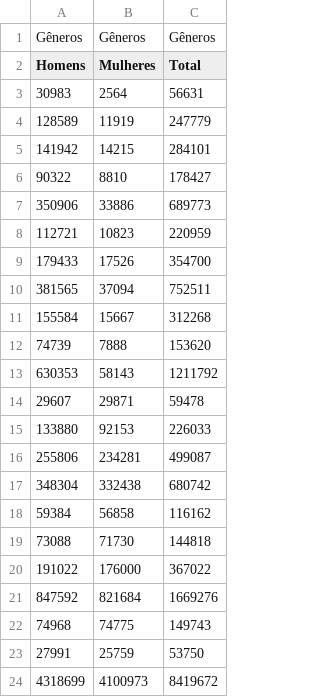
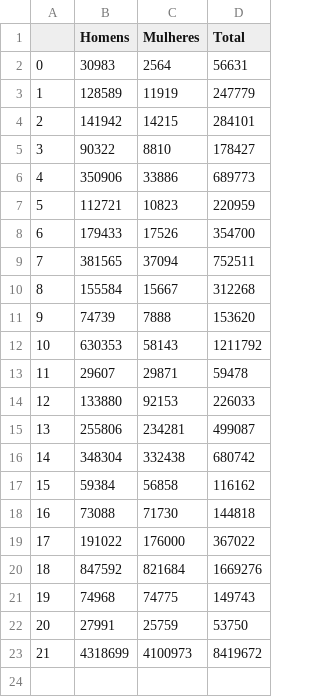
Before and after one commit to filipedelima/censo_1872, a CSV file: códigos/csv/br-1872-003-generos.csv, drawn as a sheet; removed rows and columns are numbered as before the commit, all else as after; the diff names each change by its address in the sheet, - before the commit and + after, or states it on an @@ line.

```diff
--- a/códigos/csv/br-1872-003-generos.csv
+++ b/códigos/csv/br-1872-003-generos.csv
+column A, rows 2-23: 0 | 1 | 2 | 3 | 4 | 5 | 6 | 7 | 8 | 9 | 10 | 11 | 12 | 13 | 14 | 15 | 16 | 17 | 18 | 19 | 20 | 21
-row 1: Gêneros | Gêneros | Gêneros
```
Also changed, not shown: 2 other files.
